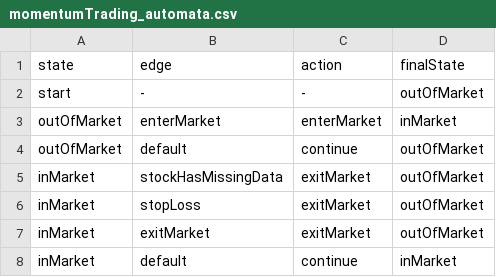
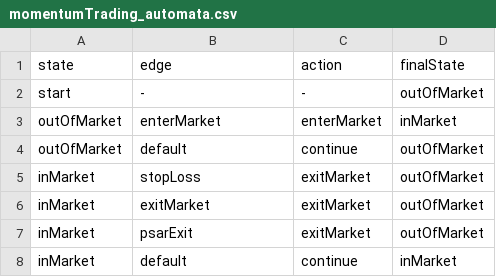
Before and after one commit to dark3rknight/MomentumIS, a CSV file: Strategy/momentumTrading/momentumTrading_automata.csv, drawn as a sheet.

```diff
--- a/Strategy/momentumTrading/momentumTrading_automata.csv
+++ b/Strategy/momentumTrading/momentumTrading_automata.csv
@@ -4,5 +4,5 @@ outOfMarket,enterMarket,enterMarket,inMarket
 outOfMarket,default,continue,outOfMarket
-inMarket,stockHasMissingData,exitMarket,outOfMarket
 inMarket,stopLoss,exitMarket,outOfMarket
 inMarket,exitMarket,exitMarket,outOfMarket
+inMarket,psarExit,exitMarket,outOfMarket
 inMarket,default,continue,inMarket
```
Also changed, not shown: 7 other files.
